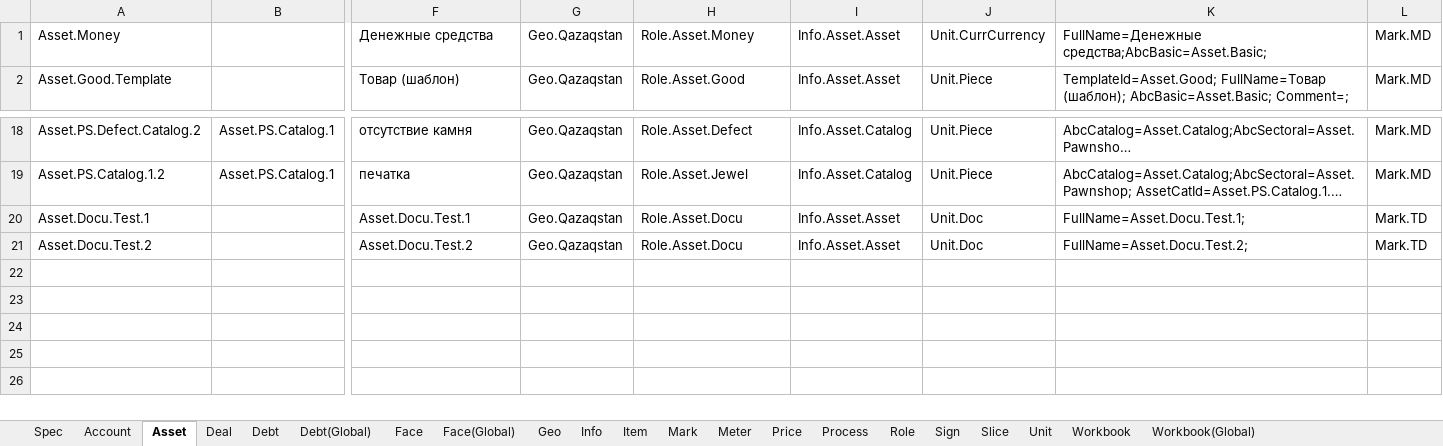
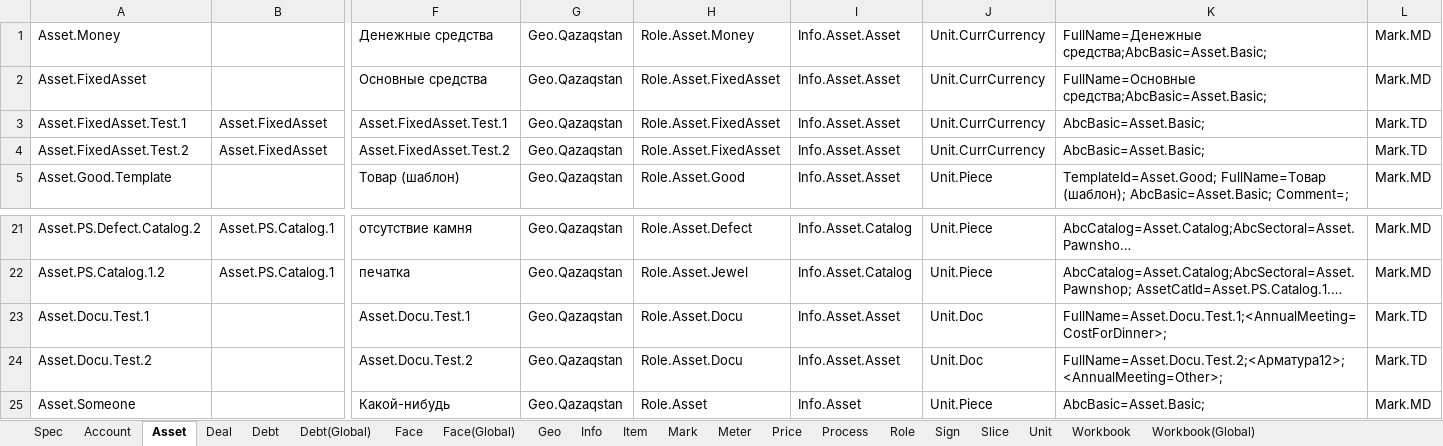
Before and after one commit to KursakovSA/AccBase, an Excel workbook: WB_DatabaseTemplateGlobal_tables.xlsx, sheet Asset, drawn as a sheet; only a part is shown, gaps mark what is left out; long unchanged cells end in …; values as stored, in another font and other column widths than the file's, no borders; addresses are those after the commit; rows hold the shown columns only; the diff names each change by its address in the sheet, - before the commit and + after, or states it on an @@ line.

```diff
--- a/WB_DatabaseTemplateGlobal_tables.xlsx (sheet Asset)
+++ b/WB_DatabaseTemplateGlobal_tables.xlsx (sheet Asset)
+row 2: Asset.FixedAsset |  | Основные средства | Geo.Qazaqstan | Role.Asset.FixedAsset | Info.Asset.Asset | Unit.CurrCurrency | FullName=Основные средства;AbcBasic=Asset.Basic; | Mark.MD
+row 3: Asset.FixedAsset.Test.1 | Asset.FixedAsset | Asset.FixedAsset.Test.1 | Geo.Qazaqstan | Role.Asset.FixedAsset | Info.Asset.Asset | Unit.CurrCurrency | AbcBasic=Asset.Basic; | Mark.TD
+row 4: Asset.FixedAsset.Test.2 | Asset.FixedAsset | Asset.FixedAsset.Test.2 | Geo.Qazaqstan | Role.Asset.FixedAsset | Info.Asset.Asset | Unit.CurrCurrency | AbcBasic=Asset.Basic; | Mark.TD
-K23: FullName=Asset.Docu.Test.1;
+K23: FullName=Asset.Docu.Test.1;<AnnualMeeting=CostForDinner>;
-K24: FullName=Asset.Docu.Test.2;
+K24: FullName=Asset.Docu.Test.2;<Арматура12>;<AnnualMeeting=Other>;
+row 25: Asset.Someone |  | Какой-нибудь | Geo.Qazaqstan | Role.Asset | Info.Asset | Unit.Piece | AbcBasic=Asset.Basic; | Mark.MD
```
Also changed, not shown: sheet Process, sheet Workbook, sheet Info, sheet Unit, sheet Role, sheet Deal, 2 more sheets.
